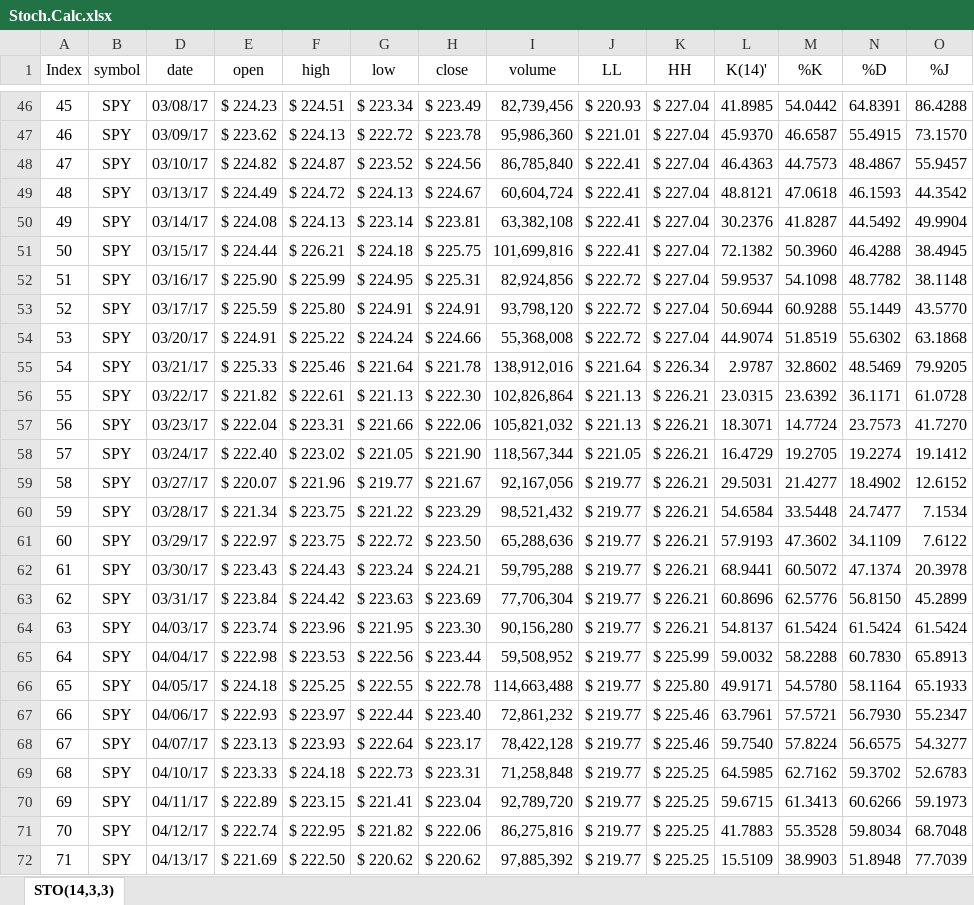
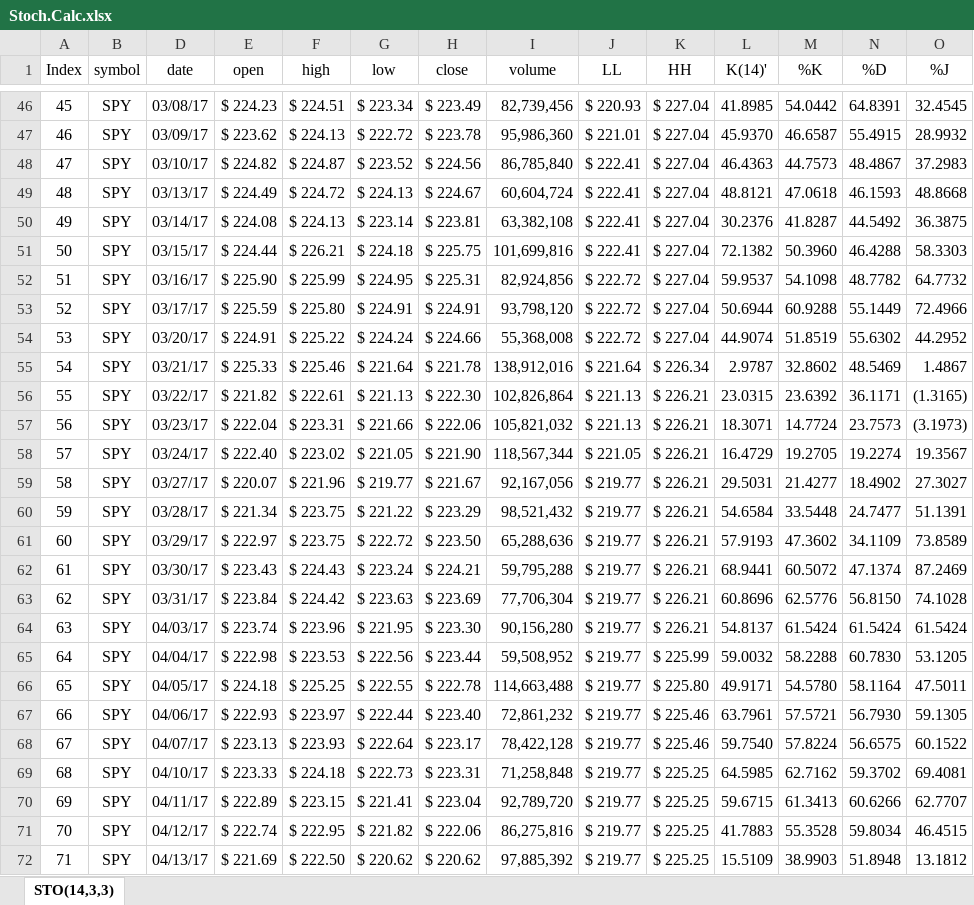
Before and after one commit to DaveSkender/Stock.Indicators, an Excel workbook: indicators/Stoch/Stoch.Calc.xlsx, sheet STO(14,3,3), drawn as a sheet; only a part is shown, gaps mark what is left out; values as stored, in another font and other column widths than the file's, no borders; table styles not drawn; the diff covers the shown part only; the diff names each change by its address in the sheet, - before the commit and + after, or states it on an @@ line.

```diff
--- a/indicators/Stoch/Stoch.Calc.xlsx (sheet STO(14,3,3))
+++ b/indicators/Stoch/Stoch.Calc.xlsx (sheet STO(14,3,3))
-O46 (%J): 86.4288
+O46 (%J): 32.4545
-O47 (%J): 73.1570
+O47 (%J): 28.9932
-O48 (%J): 55.9457
+O48 (%J): 37.2983
-O49 (%J): 44.3542
+O49 (%J): 48.8668
-O50 (%J): 49.9904
+O50 (%J): 36.3875
-O51 (%J): 38.4945
+O51 (%J): 58.3303
-O52 (%J): 38.1148
+O52 (%J): 64.7732
-O53 (%J): 43.5770
+O53 (%J): 72.4966
-O54 (%J): 63.1868
+O54 (%J): 44.2952
-O55 (%J): 79.9205
+O55 (%J): 1.4867
-O56 (%J): 61.0728
+O56 (%J): (1.3165)
-O57 (%J): 41.7270
+O57 (%J): (3.1973)
-O58 (%J): 19.1412
+O58 (%J): 19.3567
-O59 (%J): 12.6152
+O59 (%J): 27.3027
-O60 (%J): 7.1534
+O60 (%J): 51.1391
-O61 (%J): 7.6122
+O61 (%J): 73.8589
-O62 (%J): 20.3978
+O62 (%J): 87.2469
-O63 (%J): 45.2899
+O63 (%J): 74.1028
-O65 (%J): 65.8913
+O65 (%J): 53.1205
-O66 (%J): 65.1933
+O66 (%J): 47.5011
-O67 (%J): 55.2347
+O67 (%J): 59.1305
-O68 (%J): 54.3277
+O68 (%J): 60.1522
-O69 (%J): 52.6783
+O69 (%J): 69.4081
-O70 (%J): 59.1973
+O70 (%J): 62.7707
-O71 (%J): 68.7048
+O71 (%J): 46.4515
-O72 (%J): 77.7039
+O72 (%J): 13.1812
```
Also changed, not shown: 458 edited cells elsewhere in this sheet, formulas that keep their value, 3 other files.
